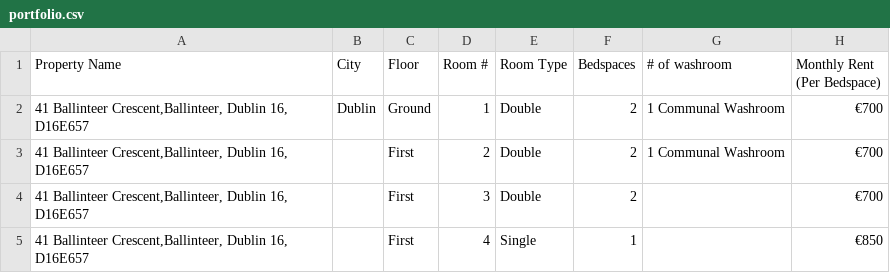
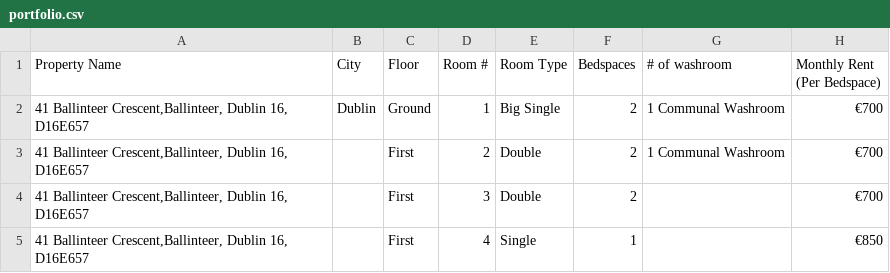
Before and after one commit to shayshankr/acomodo-map, a CSV file: data/portfolio.csv, drawn as a sheet; only a part is shown; the diff names each change by its address in the sheet, - before the commit and + after, or states it on an @@ line.

```diff
--- a/data/portfolio.csv
+++ b/data/portfolio.csv
-E2 (Room Type): Double
+E2 (Room Type): Big Single
```
Also changed, not shown: data/portfolio-london.csv, 1 other file.
